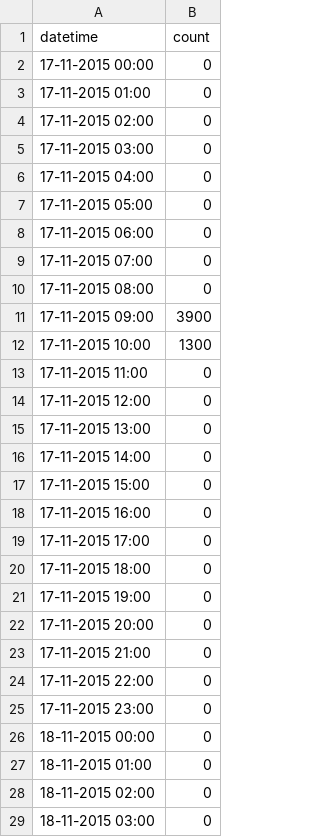
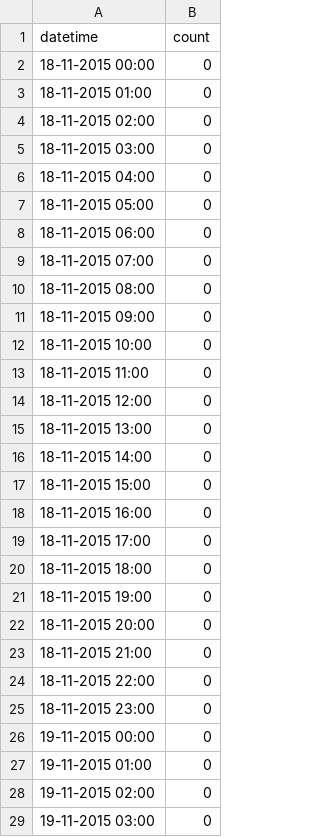
Before and after one commit to rohittjob/Trends, a TSV file: website/static/tsv/M_gurmeetramrahim.tsv, drawn as a sheet; only a part is shown; the shorter side is filled out with more unchanged rows; removed rows and columns are numbered as before the commit, all else as after; the diff covers the shown part only; the diff names each change by its address in the sheet, - before the commit and + after, or states it on an @@ line.

```diff
--- a/website/static/tsv/M_gurmeetramrahim.tsv
+++ b/website/static/tsv/M_gurmeetramrahim.tsv
-row 2: 17-11-2015 00:00 | 0
-row 3: 17-11-2015 01:00 | 0
-row 4: 17-11-2015 02:00 | 0
-row 5: 17-11-2015 03:00 | 0
-row 6: 17-11-2015 04:00 | 0
-row 7: 17-11-2015 05:00 | 0
-row 8: 17-11-2015 06:00 | 0
-row 9: 17-11-2015 07:00 | 0
-row 10: 17-11-2015 08:00 | 0
-row 11: 17-11-2015 09:00 | 3900
-row 12: 17-11-2015 10:00 | 1300
-row 13: 17-11-2015 11:00 | 0
-row 14: 17-11-2015 12:00 | 0
-row 15: 17-11-2015 13:00 | 0
-row 16: 17-11-2015 14:00 | 0
-row 17: 17-11-2015 15:00 | 0
-row 18: 17-11-2015 16:00 | 0
-row 19: 17-11-2015 17:00 | 0
-row 20: 17-11-2015 18:00 | 0
-row 21: 17-11-2015 19:00 | 0
-row 22: 17-11-2015 20:00 | 0
-row 23: 17-11-2015 21:00 | 0
-row 24: 17-11-2015 22:00 | 0
-row 25: 17-11-2015 23:00 | 0
```
Also changed, not shown: 24 added rows and 31 edited cells elsewhere in this file, website/static/tsv/H_amas.tsv, website/static/tsv/H_mtvstars.tsv, 15 other files.
